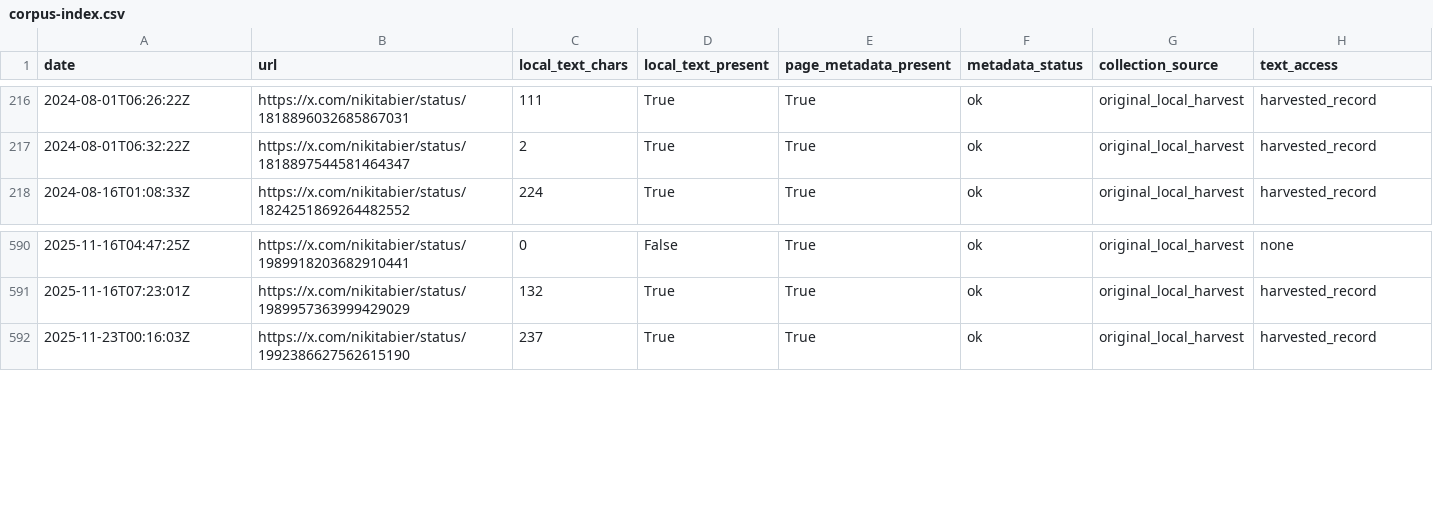
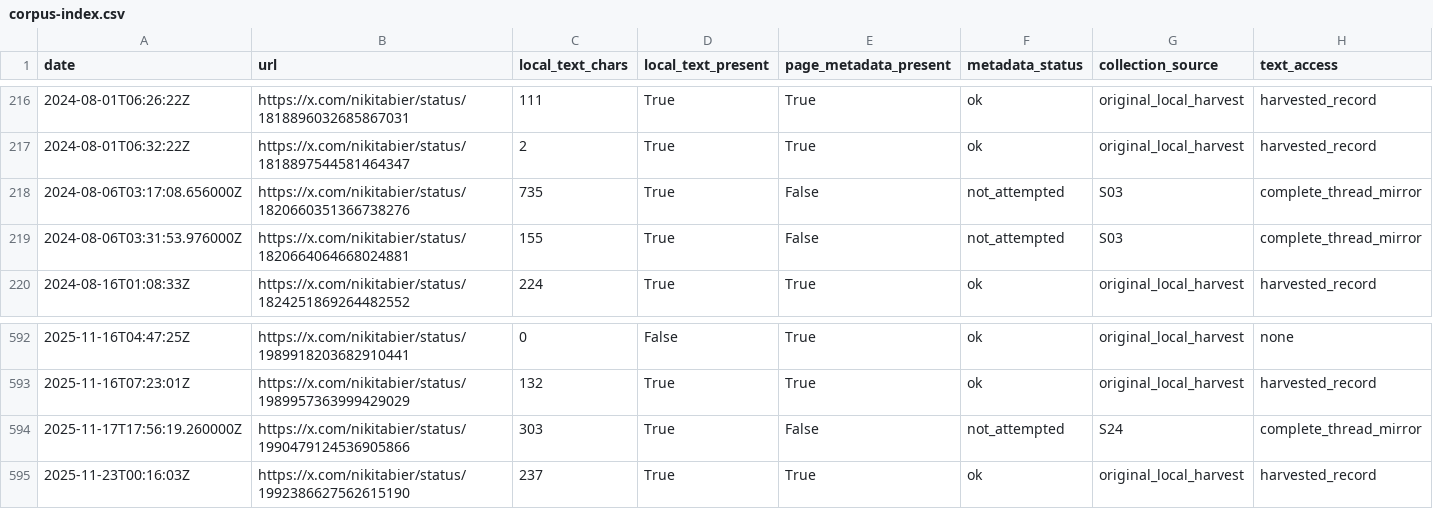
Before and after one commit to Mercury-nju/nikita-bier-skill, a CSV file: references/corpus-index.csv, drawn as a sheet; only a part is shown, gaps mark what is left out; the diff names each change by its address in the sheet, - before the commit and + after, or states it on an @@ line.

```diff
--- a/references/corpus-index.csv
+++ b/references/corpus-index.csv
+row 218: 2024-08-06T03:17:08.656000Z | https://x.com/nikitabier/status/1820660351366738276 | 735 | True | False | not_attempted | S03 | complete_thread_mirror
+row 219: 2024-08-06T03:31:53.976000Z | https://x.com/nikitabier/status/1820664064668024881 | 155 | True | False | not_attempted | S03 | complete_thread_mirror
+row 594: 2025-11-17T17:56:19.260000Z | https://x.com/nikitabier/status/1990479124536905866 | 303 | True | False | not_attempted | S24 | complete_thread_mirror
```
Also changed, not shown: 12 other files.
